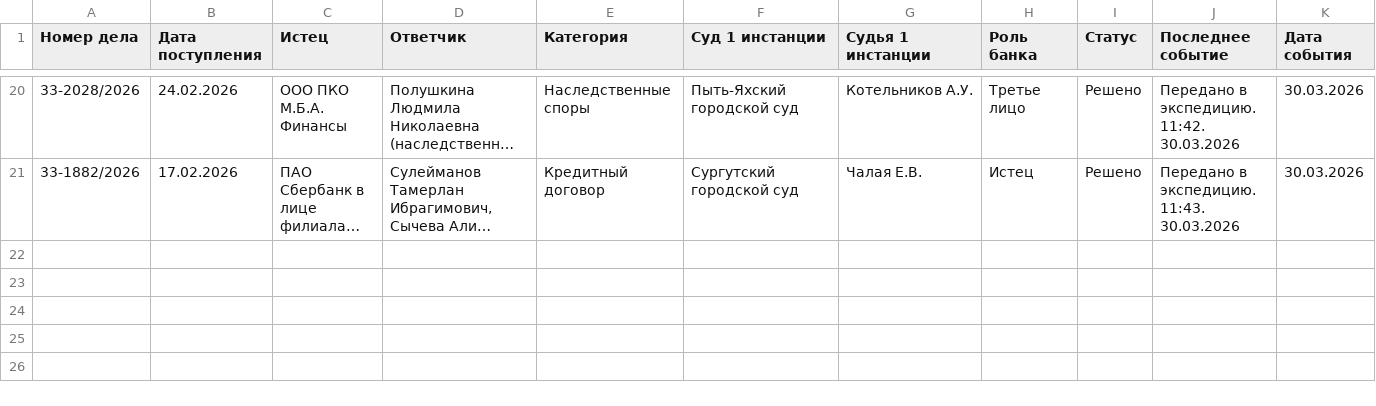
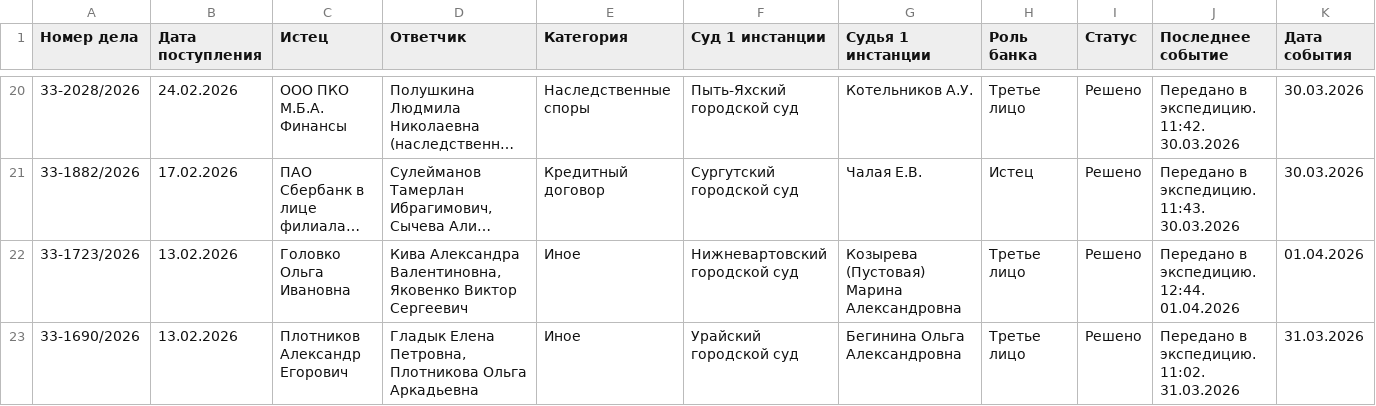
Before and after one commit to SelivanovAS/dashboard, a CSV file: data/sberbank_cases_archive.csv, drawn as a sheet; only a part is shown, gaps mark what is left out; long unchanged cells end in …; rows hold the shown columns only; the diff names each change by its address in the sheet, - before the commit and + after, or states it on an @@ line.

```diff
--- a/data/sberbank_cases_archive.csv
+++ b/data/sberbank_cases_archive.csv
+row 22: 33-1723/2026 | 13.02.2026 | Головко Ольга Ивановна | Кива Александра Валентиновна, Яковенко Виктор Сергеевич | Иное | Нижневартовский городской суд | Козырева (Пустовая) Марина Александровна | Третье лицо | Решено | Передано в экспедицию. 12:44. 01.04.2026 | 01.04.2026
+row 23: 33-1690/2026 | 13.02.2026 | Плотников Александр Егорович | Гладык Елена Петровна, Плотникова Ольга Аркадьевна | Иное | Урайский городской суд | Бегинина Ольга Александровна | Третье лицо | Решено | Передано в экспедицию. 11:02. 31.03.2026 | 31.03.2026
```
Also changed, not shown: data/sberbank_cases.csv, 4 other files.
